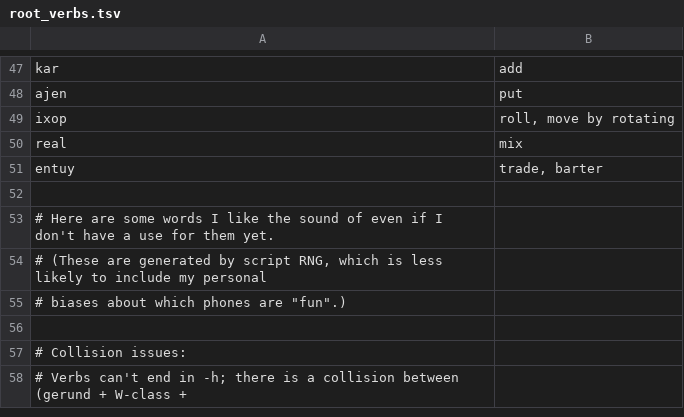
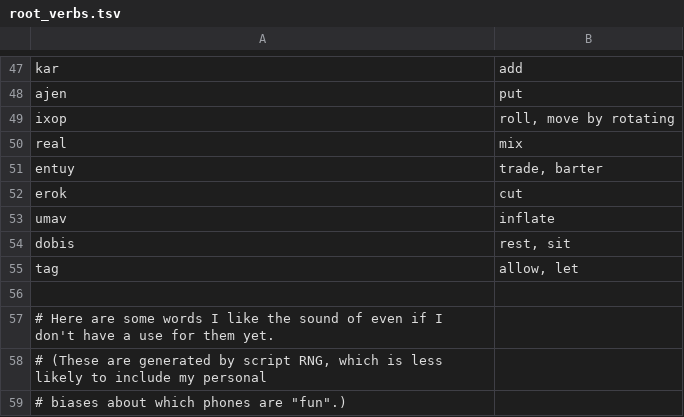
Before and after one commit to rngesus-wept/puflantu, a TSV file: root_verbs.tsv, drawn as a sheet; only a part is shown, gaps mark what is left out; the shorter side is filled out with more unchanged rows; the diff names each change by its address in the sheet, - before the commit and + after, or states it on an @@ line.

```diff
--- a/root_verbs.tsv
+++ b/root_verbs.tsv
+row 52: erok | cut
+row 53: umav | inflate
+row 54: dobis | rest, sit
+row 55: tag | allow, let
```
Also changed, not shown: root_closed.tsv, 1 other file.
